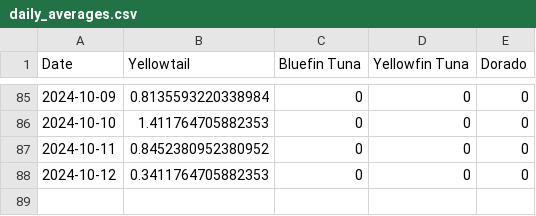
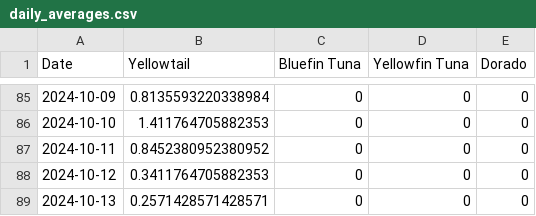
Before and after one commit to hdehaini/Fishing_Reports, a CSV file: database/daily_averages.csv, drawn as a sheet; only a part is shown, gaps mark what is left out.

Commit message:
Update results [skip ci]

```diff
--- a/database/daily_averages.csv
+++ b/database/daily_averages.csv
@@ -88 +88,2 @@ Date,Yellowtail,Bluefin Tuna,Yellowfin Tuna,Dorado
 2024-10-12,0.3411764705882353,0,0,0
+2024-10-13,0.2571428571428571,0,0,0
```
